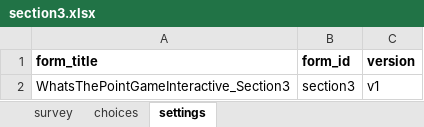
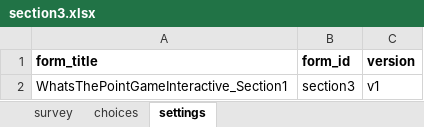
Before and after one commit to DOsgoodCU/whatsthepointgameinteractive, an Excel workbook: koboforms/section3.xlsx, sheet settings, drawn as a sheet; values as stored, in another font and other column widths than the file's, no borders; the diff names each change by its address in the sheet, - before the commit and + after, or states it on an @@ line.

Commit message:
added form for insurance

```diff
--- a/koboforms/section3.xlsx (sheet settings)
+++ b/koboforms/section3.xlsx (sheet settings)
-A2 (form_title): WhatsThePointGameInteractive_Section3
+A2 (form_title): WhatsThePointGameInteractive_Section1
```
Also changed, not shown: sheet choices, sheet survey, 10 other files.
